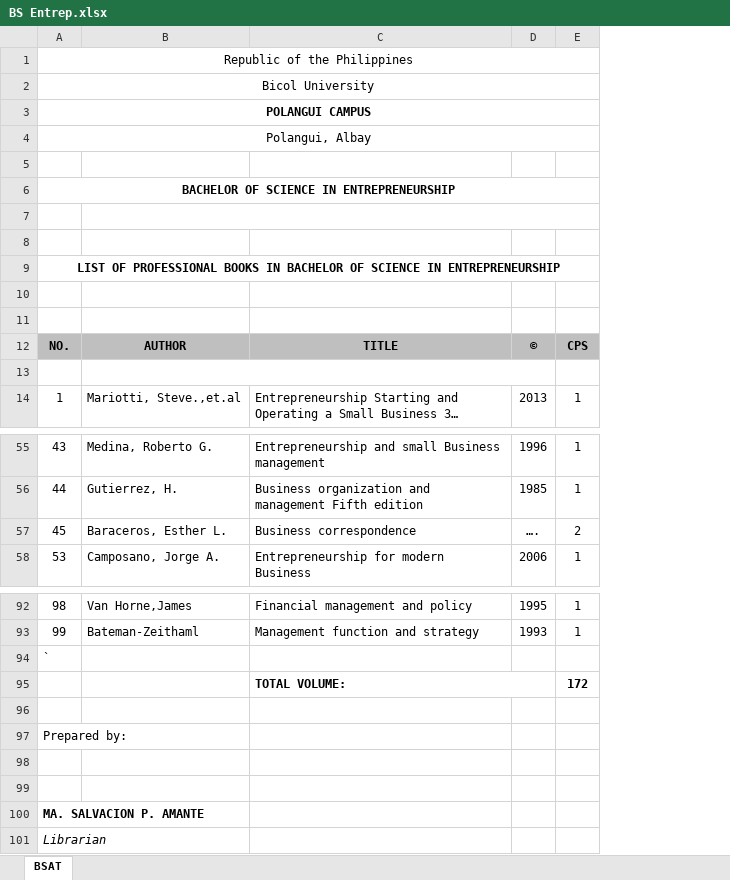
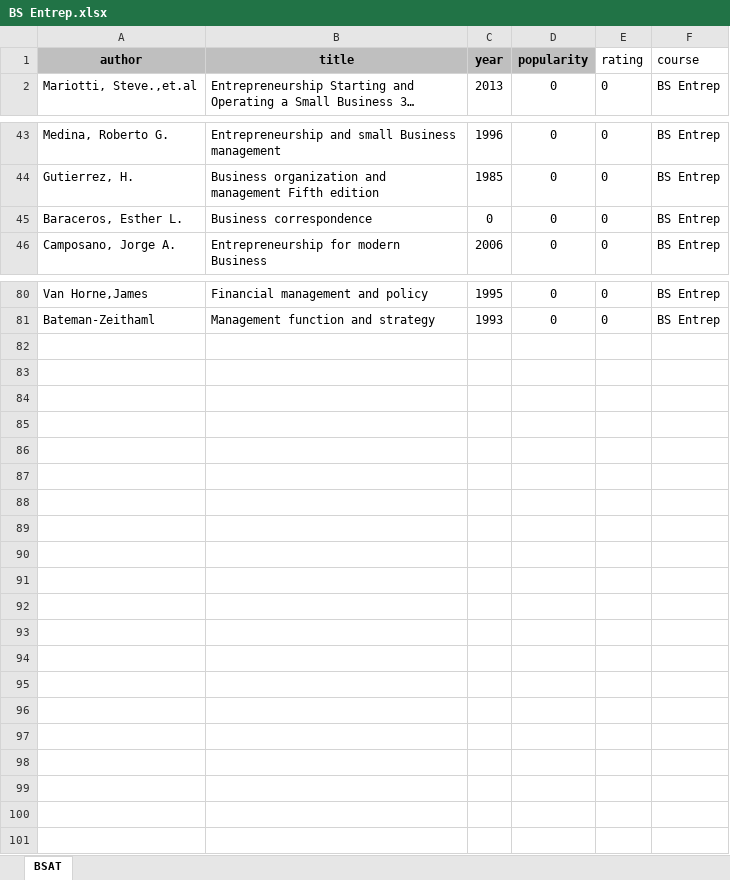
Before and after one commit to amiel-danao/Smart-Library-Book-Recommendation, an Excel workbook: BS Entrep.xlsx, sheet BSAT, drawn as a sheet; only a part is shown, gaps mark what is left out; long unchanged cells end in …; values as stored, in another font and other column widths than the file's, no borders; charts and pictures not drawn; removed rows and columns are numbered as before the commit, all else as after; the diff covers the shown part only; the diff names each change by its address in the sheet, - before the commit and + after, or states it on an @@ line.

Commit message:
imported BS Entrep in local

```diff
--- a/BS Entrep.xlsx (sheet BSAT)
+++ b/BS Entrep.xlsx (sheet BSAT)
-column A (Republic of the Philippines), row 14: 1; rows 55-58: 43 | 44 | 45 | 53; rows 92-93: 98 | 99
-column E, row 14: 1; rows 55-58: 1 | 1 | 2 | 1; rows 92-93: 1 | 1
+column D (popularity), row 2: 0; rows 43-46: all 0; rows 80-81: 0 | 0
+column E (rating), row 2: 0; rows 43-46: all 0; rows 80-81: 0 | 0
+column F (course), row 2: BS Entrep; rows 43-46: all BS Entrep; rows 80-81: BS Entrep | BS Entrep
-A1: (empty)
+A1: author
-A1:C1 fill: none
+A1:C1 fill: #BFBFBF
-B1: (empty)
+B1: title
-C1: (empty)
+C1: year
-row 2: Bicol University
-row 3: POLANGUI CAMPUS
-row 4: Polangui, Albay
-row 5: (empty)
-row 6: BACHELOR OF SCIENCE IN ENTREPRENEURSHIP
-row 7: (empty)
-row 8: (empty)
-row 9: LIST OF PROFESSIONAL BOOKS IN BACHELOR OF SCIENCE IN ENTREPRENEURSHIP
-row 10: (empty)
-row 11: (empty)
-row 12: NO. | AUTHOR | TITLE | © | CPS
-row 13: (empty)
-C45 (year): ….
+C45 (year): 0
-row 94: `
-row 95:  |  | TOTAL VOLUME: |  | 172
-row 96: (empty)
-row 97: Prepared by:
-row 98: (empty)
-row 99: (empty)
-row 100: MA. SALVACION P. AMANTE
-row 101: Librarian
```
Also changed, not shown: 2 edited cells elsewhere in this sheet, charts or pictures, BEED.xlsx, 3 other files.
